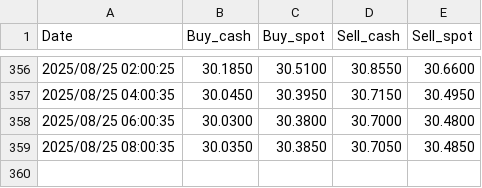
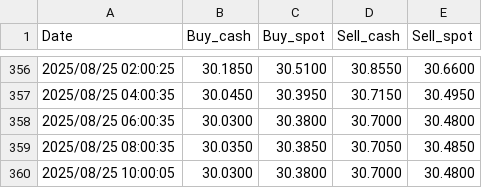
Before and after one commit to sdfgh5343/Daily-News-Update, a CSV file: Data/history/USD.csv, drawn as a sheet; only a part is shown, gaps mark what is left out.

```diff
--- a/Data/history/USD.csv
+++ b/Data/history/USD.csv
@@ -359 +359,2 @@ Date,Buy_cash,Buy_spot,Sell_cash,Sell_spot
 2025/08/25 08:00:35,30.0350,30.3850,30.7050,30.4850
+2025/08/25 10:00:05,30.0300,30.3800,30.7000,30.4800
```
Also changed, not shown: Data/history/CNY.csv, Data/history/EUR.csv, 12 other files.
